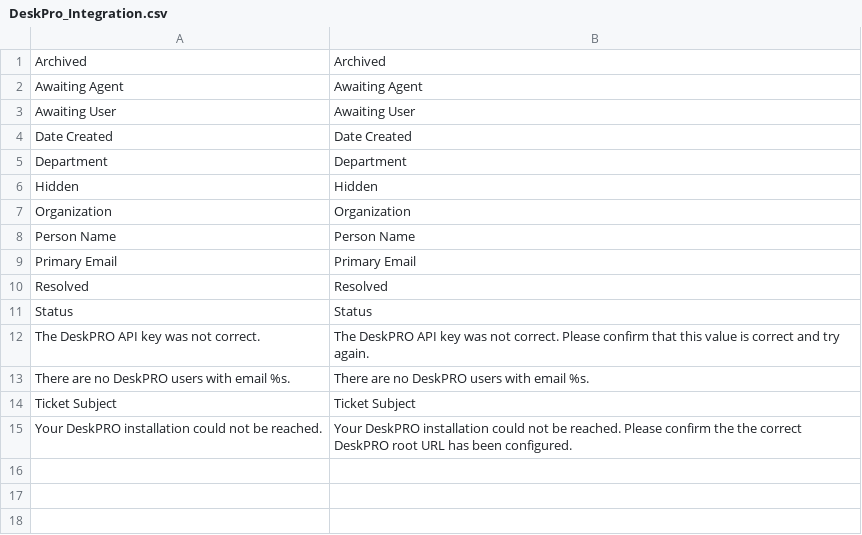
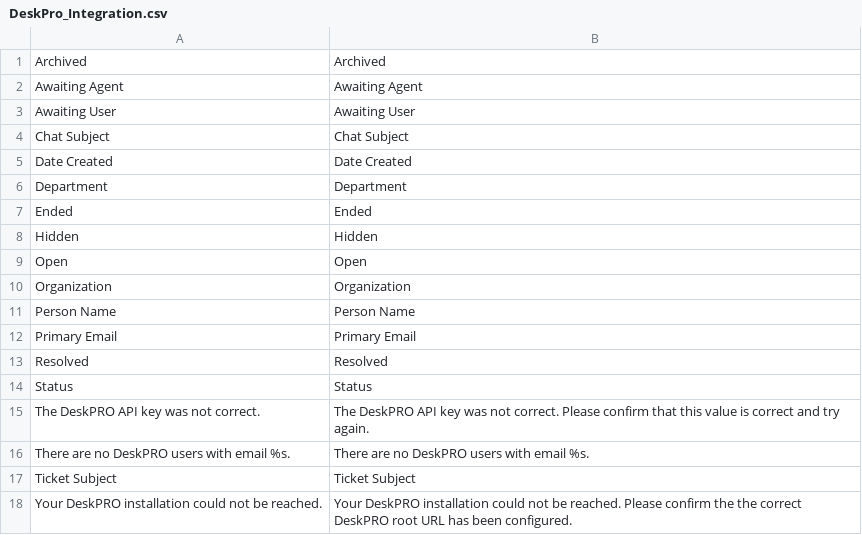
Before and after one commit to jason-mm/Integrations, a CSV file: magento/src/app/locale/en_US/DeskPro_Integration.csv, drawn as a sheet; the diff names each change by its address in the sheet, - before the commit and + after, or states it on an @@ line.

Commit message:
Add chats to data retrieved with Magento calls to DeskPRO API.

```diff
--- a/magento/src/app/locale/en_US/DeskPro_Integration.csv
+++ b/magento/src/app/locale/en_US/DeskPro_Integration.csv
+row 4: Chat Subject | Chat Subject
+row 7: Ended | Ended
+row 9: Open | Open
```
Also changed, not shown: 7 other files.
